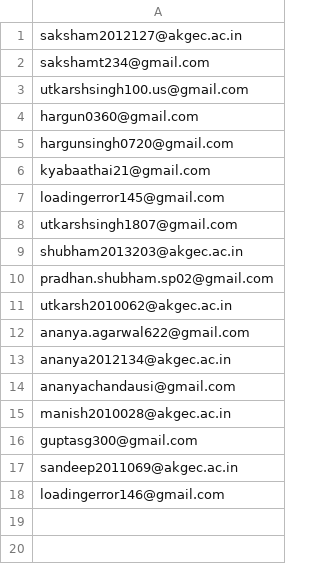
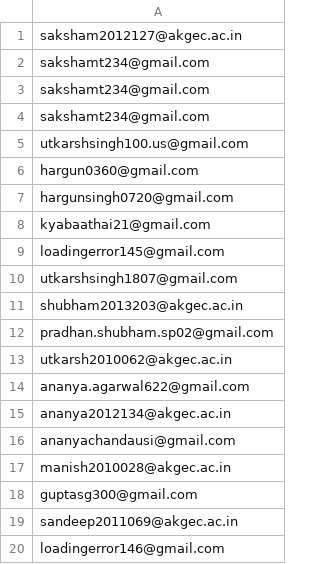
Before and after one commit to saksham-tiwari/Mailer, a CSV file: src/components/layout/dashboard/readcsvtest.csv, drawn as a sheet; the diff names each change by its address in the sheet, - before the commit and + after, or states it on an @@ line.

```diff
--- a/src/components/layout/dashboard/readcsvtest.csv
+++ b/src/components/layout/dashboard/readcsvtest.csv
+row 3: sakshamt234@gmail.com
+row 4: sakshamt234@gmail.com
```
Also changed, not shown: 8 other files.
